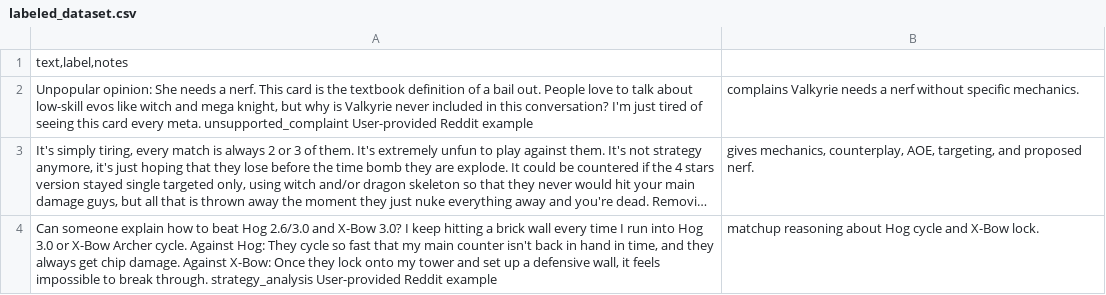
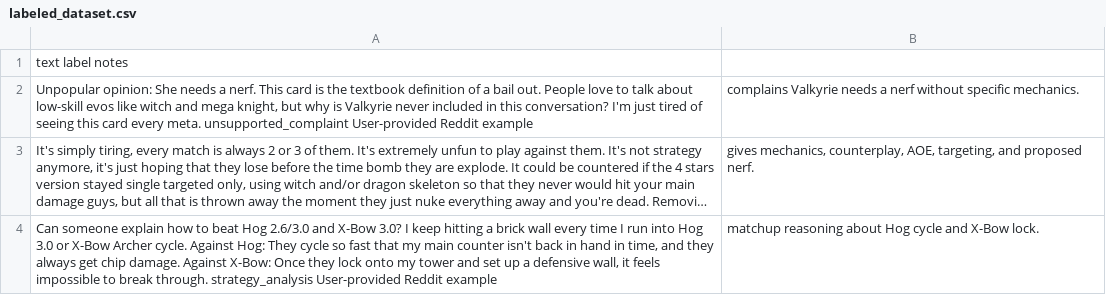
Before and after one commit to mattmiara04/ai201-project3-takemeter, a CSV file: labeled_dataset.csv, drawn as a sheet; only a part is shown; long unchanged cells end in ….

Commit message:
Add TakeMeter labeled dataset

```diff
--- a/labeled_dataset.csv
+++ b/labeled_dataset.csv
@@ -1,2 +1,2 @@
-text,label,notes
+text	label	notes
 Unpopular opinion: She needs a nerf. This card is the textbook definition of a bail out. People love to talk about low-skill evos like witch and mega knight, but why is Valkyrie never included in this conversation? I'm just tired of seeing this card every meta.	unsupported_complaint	User-provided Reddit example; complains Valkyrie needs a nerf without specific mechanics.
```
